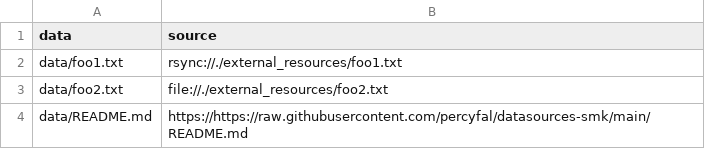
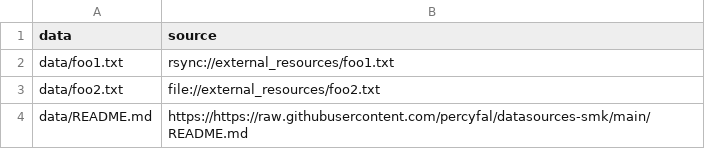
Before and after one commit to percyfal/datasources-smk, a TSV file: .test/config/datasources.tsv, drawn as a sheet.

Commit message:
Add missing test files

```diff
--- a/.test/config/datasources.tsv
+++ b/.test/config/datasources.tsv
@@ -1,4 +1,4 @@
 data	source
-data/foo1.txt	rsync://./external_resources/foo1.txt
-data/foo2.txt	file://./external_resources/foo2.txt
+data/foo1.txt	rsync://external_resources/foo1.txt
+data/foo2.txt	file://external_resources/foo2.txt
 data/README.md	https://https://raw.githubusercontent.com/percyfal/datasources-smk/main/README.md
```
Also changed, not shown: 3 other files.
